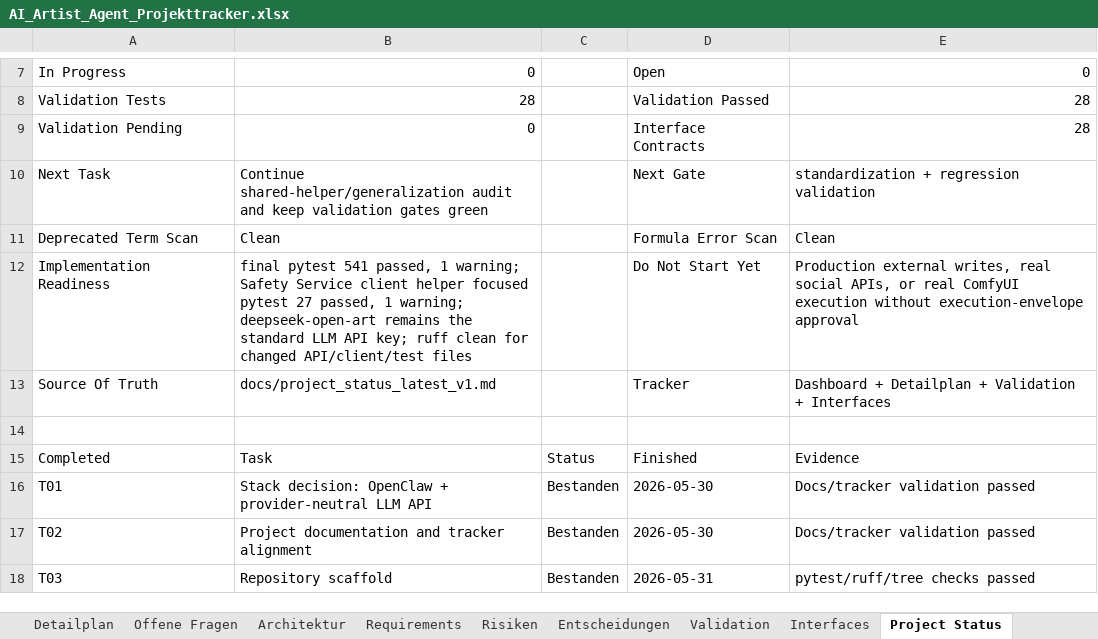
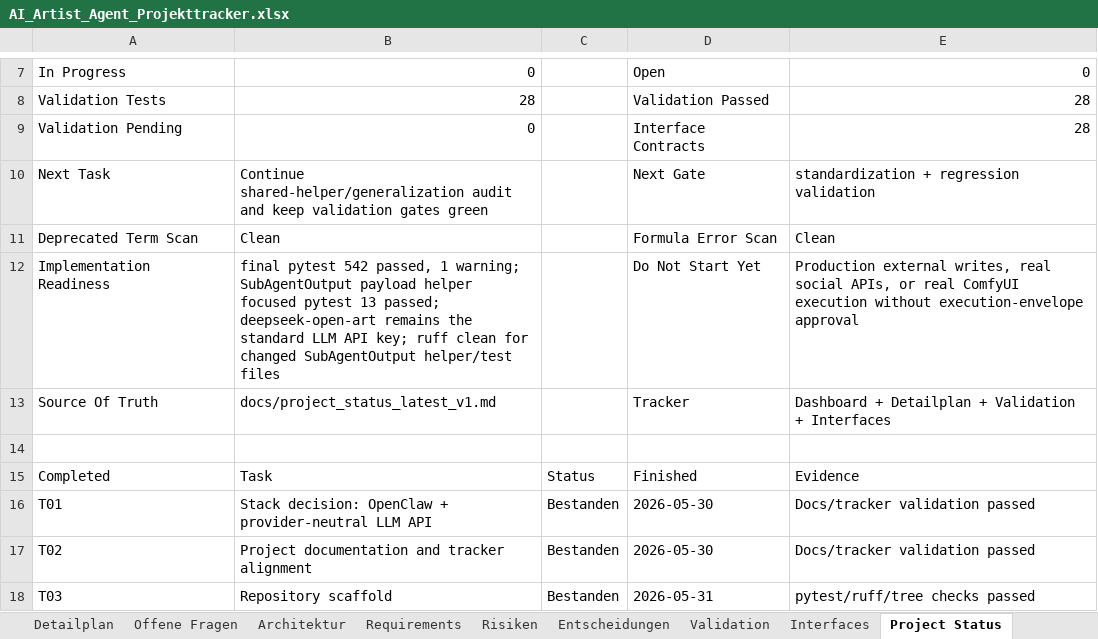
Before and after one commit to artprof964/AI-Artist, an Excel workbook: AI_Artist_Agent_Projekttracker.xlsx, sheet Project Status, drawn as a sheet; only a part is shown, gaps mark what is left out; values as stored, in another font and other column widths than the file's, no borders; the diff names each change by its address in the sheet, - before the commit and + after, or states it on an @@ line.

```diff
--- a/AI_Artist_Agent_Projekttracker.xlsx (sheet Project Status)
+++ b/AI_Artist_Agent_Projekttracker.xlsx (sheet Project Status)
-B12: final pytest 541 passed, 1 warning; Safety Service client helper focused pytest 27 passed, 1 warning; deepseek-open-art remains the standard LLM API key; ruff clean for changed API/client/test files
+B12: final pytest 542 passed, 1 warning; SubAgentOutput payload helper focused pytest 13 passed; deepseek-open-art remains the standard LLM API key; ruff clean for changed SubAgentOutput helper/test files
```
Also changed, not shown: sheet Validation, sheet Detailplan, 8 other files.
